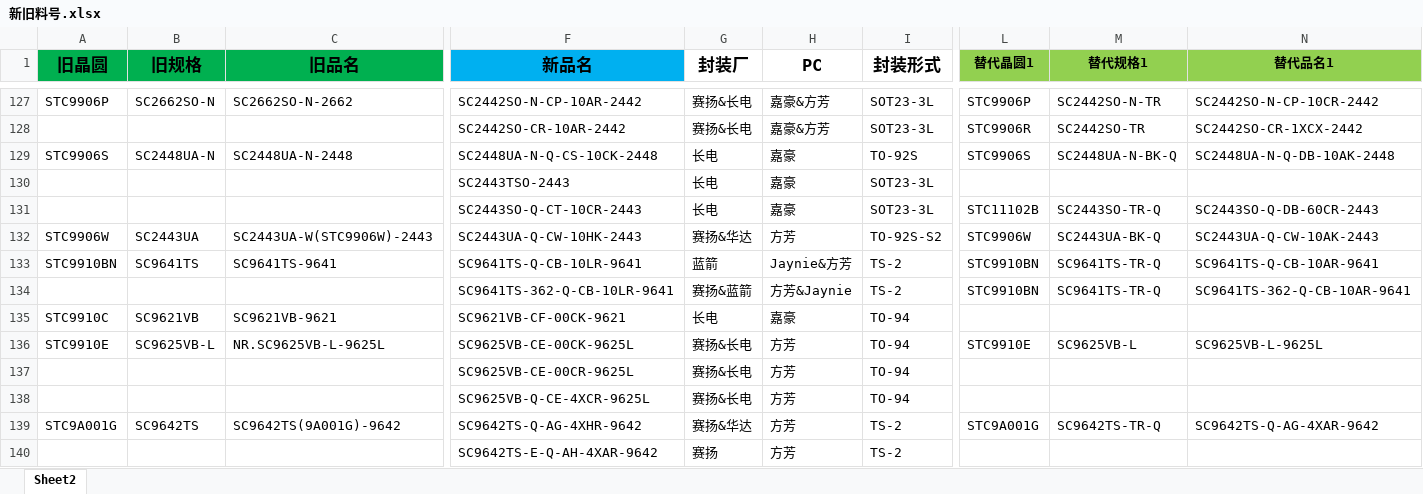
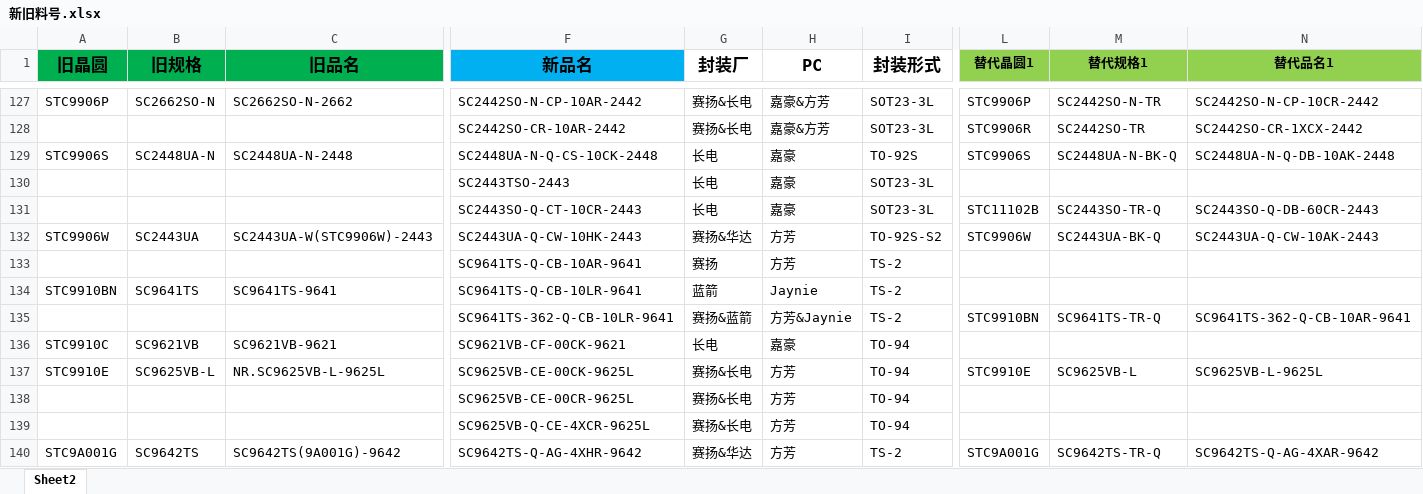
Before and after one commit to TTTriste06/Auto-Replace, an Excel workbook: 新旧料号.xlsx, sheet Sheet2, drawn as a sheet; only a part is shown, gaps mark what is left out; the shorter side is filled out with more unchanged rows; values as stored, in another font and other column widths than the file's, no borders; conditional formats not drawn; addresses are those after the commit; rows hold the shown columns only; the diff names each change by its address in the sheet, - before the commit and + after, or states it on an @@ line.

Commit message:
upload 新旧料号.xlsx

```diff
--- a/新旧料号.xlsx (sheet Sheet2)
+++ b/新旧料号.xlsx (sheet Sheet2)
+row 133:  |  |  | SC9641TS-Q-CB-10AR-9641 | 赛扬 | 方芳 | TS-2
-H134 (PC): Jaynie&方芳
+H134 (PC): Jaynie
-L134 (替代晶圆1): STC9910BN
+L134 (替代晶圆1): (empty)
-M134 (替代规格1): SC9641TS-TR-Q
+M134 (替代规格1): (empty)
-N134 (替代品名1): SC9641TS-Q-CB-10AR-9641
+N134 (替代品名1): (empty)
```
